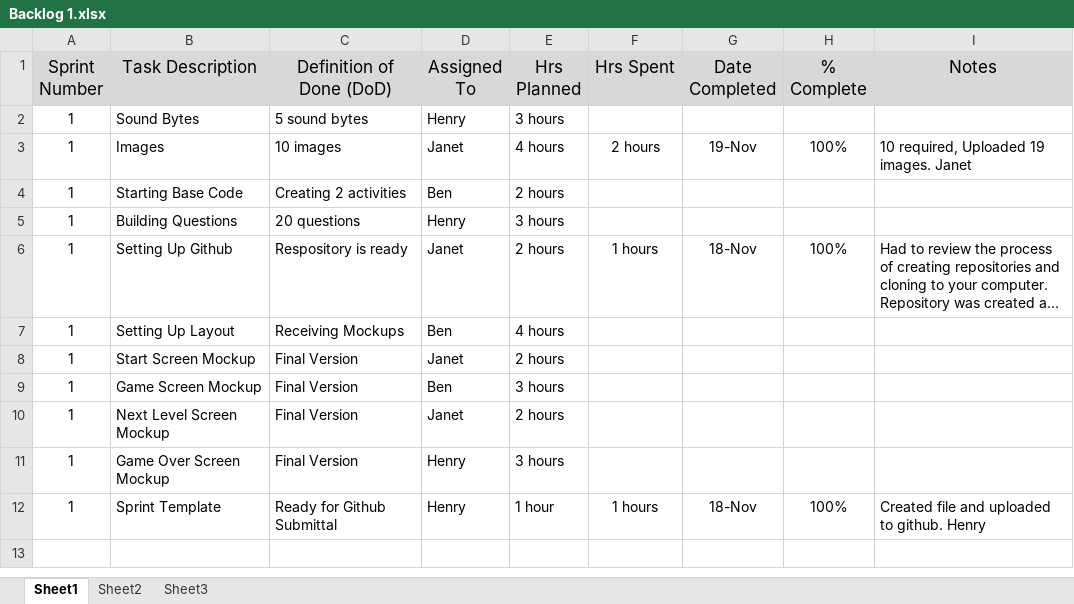
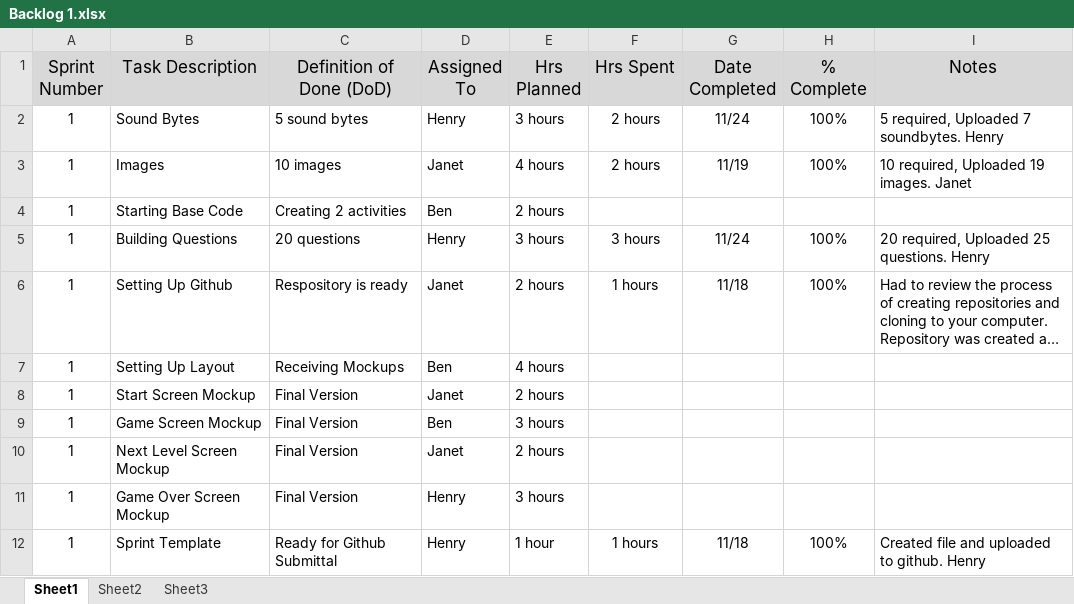
Before and after one commit to Cascadia-JanetR/FRIENDS-Trivia, an Excel workbook: Backlog 1.xlsx, sheet Sheet1, drawn as a sheet; long unchanged cells end in …; values as stored, in another font and other column widths than the file's, no borders; the diff names each change by its address in the sheet, - before the commit and + after, or states it on an @@ line.

Commit message:
Updated Backlog1

```diff
--- a/Backlog 1.xlsx (sheet Sheet1)
+++ b/Backlog 1.xlsx (sheet Sheet1)
-F2 (Hrs Spent): (empty)
+F2 (Hrs Spent): 2 hours
-G2 (Date Completed): (empty)
+G2 (Date Completed): 11/24
-H2 (% Complete): (empty)
+H2 (% Complete): 100%
-I2 (Notes): (empty)
+I2 (Notes): 5 required, Uploaded 7 soundbytes. Henry
-G3 (Date Completed): 19-Nov
+G3 (Date Completed): 11/19
-F5 (Hrs Spent): (empty)
+F5 (Hrs Spent): 3 hours
-G5 (Date Completed): (empty)
+G5 (Date Completed): 11/24
-H5 (% Complete): (empty)
+H5 (% Complete): 100%
-I5 (Notes): (empty)
+I5 (Notes): 20 required, Uploaded 25 questions. Henry
-G6 (Date Completed): 18-Nov
+G6 (Date Completed): 11/18
-G12 (Date Completed): 18-Nov
+G12 (Date Completed): 11/18
```
